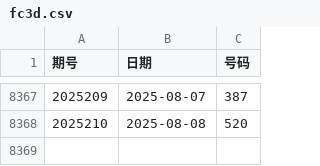
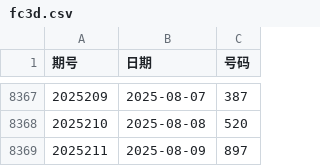
Before and after one commit to LJQ-HUB-cmyk/FC3D-Analysis-System, a CSV file: fc3d.csv, drawn as a sheet; only a part is shown, gaps mark what is left out; the diff names each change by its address in the sheet, - before the commit and + after, or states it on an @@ line.

```diff
--- a/fc3d.csv
+++ b/fc3d.csv
+row 8369: 2025211 | 2025-08-09 | 897
```
Also changed, not shown: 3 other files.
